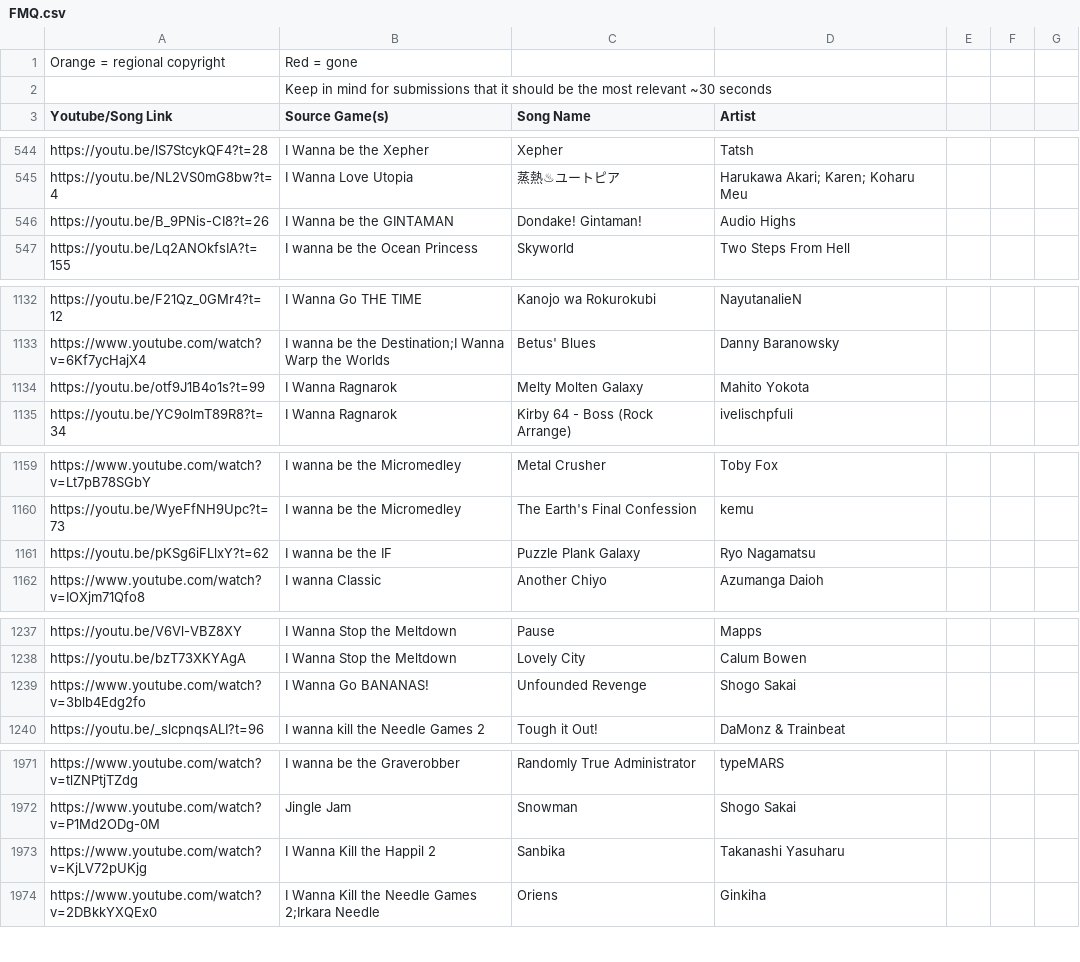
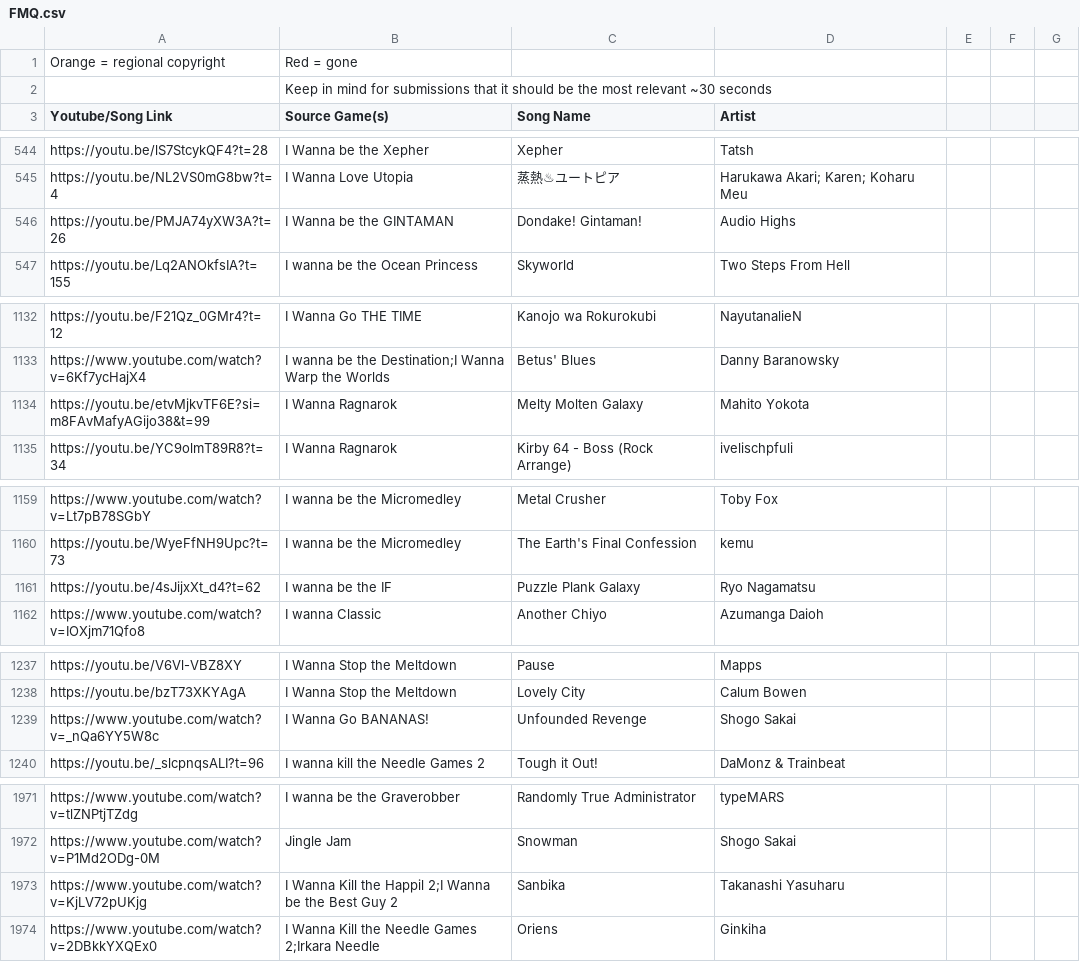
Before and after one commit to PlayerDash2017/Fangame-Music-Quiz-Page-ver, a CSV file: FMQ.csv, drawn as a sheet; only a part is shown, gaps mark what is left out; the diff covers the shown part only.

Commit message:
links corregidos

```diff
--- a/FMQ.csv
+++ b/FMQ.csv
@@ -545,3 +545,3 @@ https://youtu.be/lS7StcykQF4?t=28,I Wanna be the Xepher,Xepher,Tatsh,,,
 https://youtu.be/NL2VS0mG8bw?t=4,I Wanna Love Utopia,蒸熱♨ユートピア,Harukawa Akari; Karen; Koharu Meu,,,
-https://youtu.be/B_9PNis-CI8?t=26,I Wanna be the GINTAMAN,Dondake! Gintaman!,Audio Highs,,,
+https://youtu.be/PMJA74yXW3A?t=26,I Wanna be the GINTAMAN,Dondake! Gintaman!,Audio Highs,,,
 https://youtu.be/Lq2ANOkfsIA?t=155,I wanna be the Ocean Princess,Skyworld,Two Steps From Hell,,,
@@ -1133,3 +1133,3 @@ https://youtu.be/F21Qz_0GMr4?t=12,I Wanna Go THE TIME,Kanojo wa Rokurokubi,Nayut
 https://www.youtube.com/watch?v=6Kf7ycHajX4,I wanna be the Destination;I Wanna Warp the Worlds,Betus' Blues,Danny Baranowsky,,,
-https://youtu.be/otf9J1B4o1s?t=99,I Wanna Ragnarok,Melty Molten Galaxy,Mahito Yokota,,,
+https://youtu.be/etvMjkvTF6E?si=m8FAvMafyAGijo38&t=99,I Wanna Ragnarok,Melty Molten Galaxy,Mahito Yokota,,,
 https://youtu.be/YC9olmT89R8?t=34,I Wanna Ragnarok,Kirby 64 - Boss (Rock Arrange),ivelischpfuli,,,
@@ -1160,3 +1160,3 @@ https://www.youtube.com/watch?v=Lt7pB78SGbY,I wanna be the Micromedley,Metal Cru
 https://youtu.be/WyeFfNH9Upc?t=73,I wanna be the Micromedley,The Earth's Final Confession,kemu,,,
-https://youtu.be/pKSg6iFLlxY?t=62,I wanna be the IF,Puzzle Plank Galaxy,Ryo Nagamatsu,,,
+https://youtu.be/4sJijxXt_d4?t=62,I wanna be the IF,Puzzle Plank Galaxy,Ryo Nagamatsu,,,
 https://www.youtube.com/watch?v=IOXjm71Qfo8,I wanna Classic,Another Chiyo,Azumanga Daioh,,,
@@ -1238,3 +1238,3 @@ https://youtu.be/V6Vl-VBZ8XY,I Wanna Stop the Meltdown,Pause,Mapps,,,
 https://youtu.be/bzT73XKYAgA,I Wanna Stop the Meltdown,Lovely City,Calum Bowen,,,
-https://www.youtube.com/watch?v=3blb4Edg2fo,I Wanna Go BANANAS!,Unfounded Revenge,Shogo Sakai,,,
+https://www.youtube.com/watch?v=_nQa6YY5W8c,I Wanna Go BANANAS!,Unfounded Revenge,Shogo Sakai,,,
 https://youtu.be/_slcpnqsALI?t=96,I wanna kill the Needle Games 2,Tough it Out!,DaMonz & Trainbeat,,,
@@ -1972,3 +1972,3 @@ https://www.youtube.com/watch?v=tlZNPtjTZdg,I wanna be the Graverobber,Randomly
 https://www.youtube.com/watch?v=P1Md2ODg-0M,Jingle Jam,Snowman,Shogo Sakai,,,
-https://www.youtube.com/watch?v=KjLV72pUKjg,I Wanna Kill the Happil 2,Sanbika,Takanashi Yasuharu,,,
+https://www.youtube.com/watch?v=KjLV72pUKjg,I Wanna Kill the Happil 2;I Wanna be the Best Guy 2,Sanbika,Takanashi Yasuharu,,,
 https://www.youtube.com/watch?v=2DBkkYXQEx0,I Wanna Kill the Needle Games 2;Irkara Needle,Oriens,Ginkiha,,,
```
Also changed, not shown: 1 added row and 9 edited cells elsewhere in this file, 1 other file.
